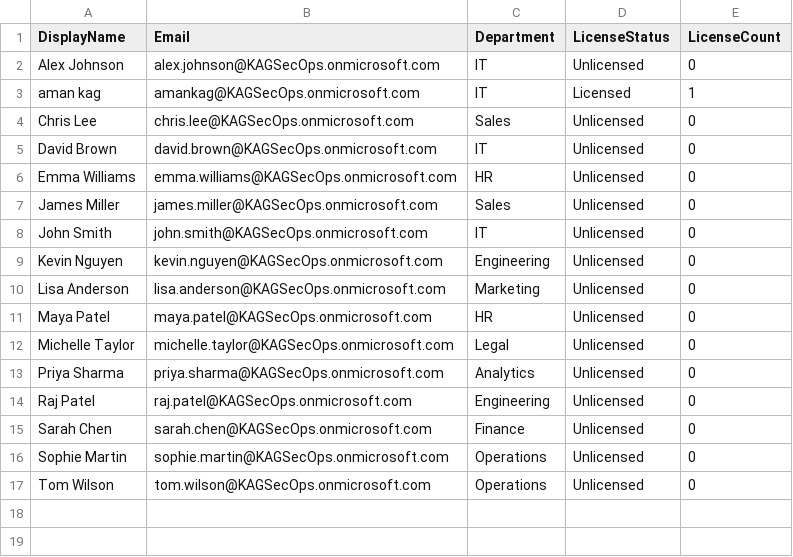
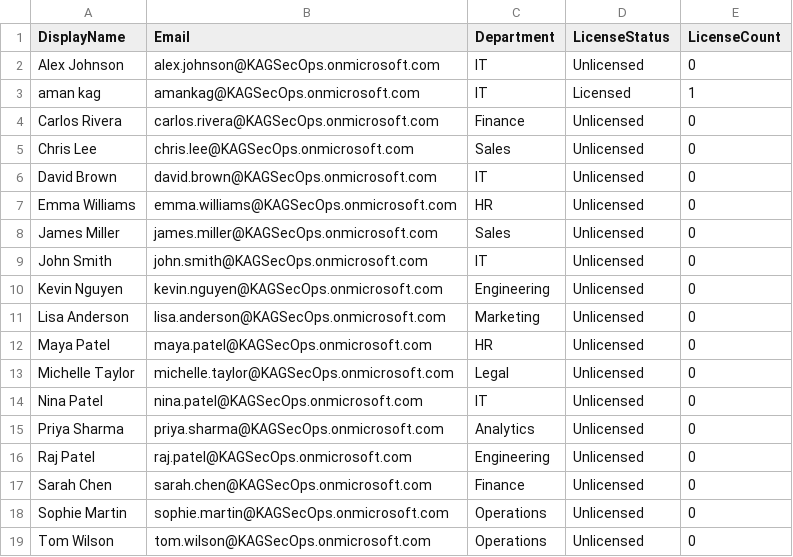
Before and after one commit to amankag/kag-secops-dashboard, a CSV file: Docs/License-Report.csv, drawn as a sheet.

```diff
--- a/Docs/License-Report.csv
+++ b/Docs/License-Report.csv
@@ -3,2 +3,3 @@
 "aman kag","amankag@KAGSecOps.onmicrosoft.com","IT","Licensed","1"
+"Carlos Rivera","carlos.rivera@KAGSecOps.onmicrosoft.com","Finance","Unlicensed","0"
 "Chris Lee","chris.lee@KAGSecOps.onmicrosoft.com","Sales","Unlicensed","0"
@@ -12,2 +13,3 @@
 "Michelle Taylor","michelle.taylor@KAGSecOps.onmicrosoft.com","Legal","Unlicensed","0"
+"Nina Patel","nina.patel@KAGSecOps.onmicrosoft.com","IT","Unlicensed","0"
 "Priya Sharma","priya.sharma@KAGSecOps.onmicrosoft.com","Analytics","Unlicensed","0"
```
Also changed, not shown: Docs/Inactive-Users-Report.csv, Docs/MFA-Report.csv, 17 other files.
